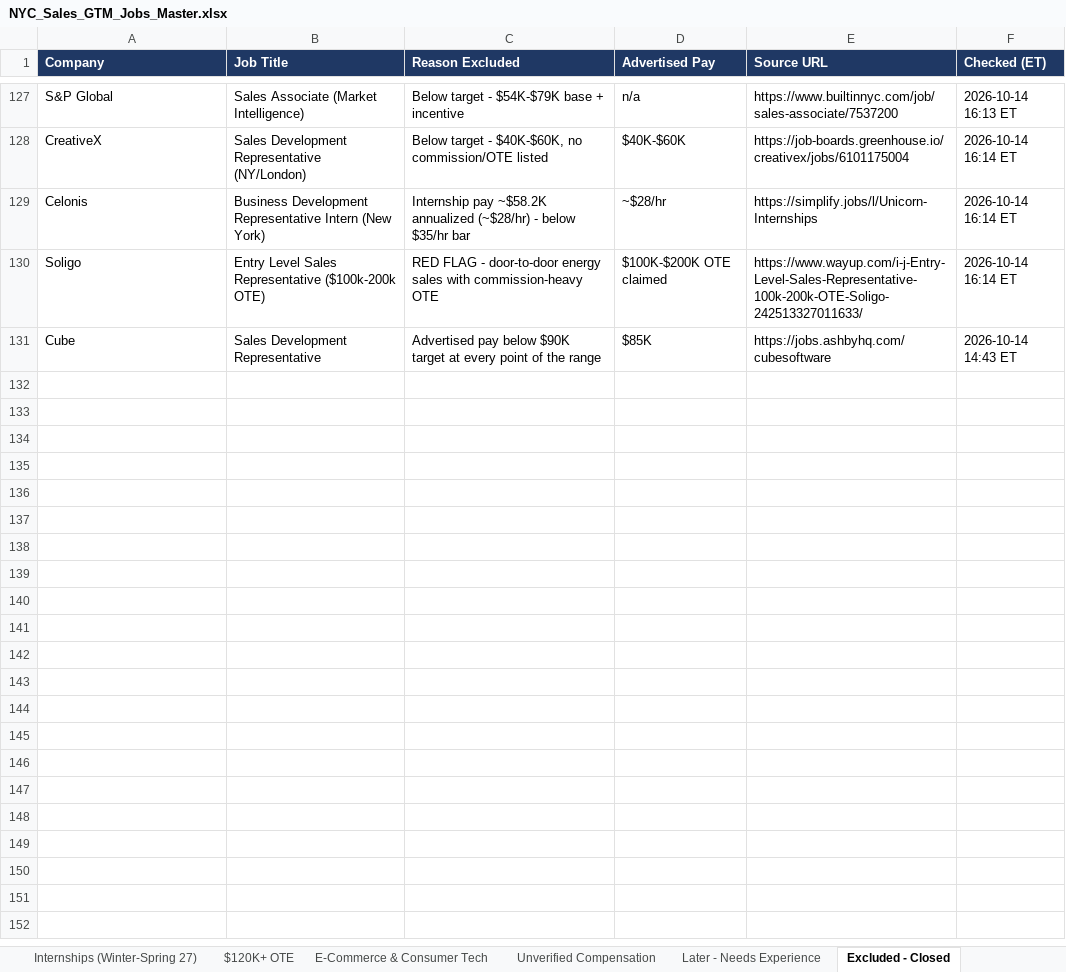
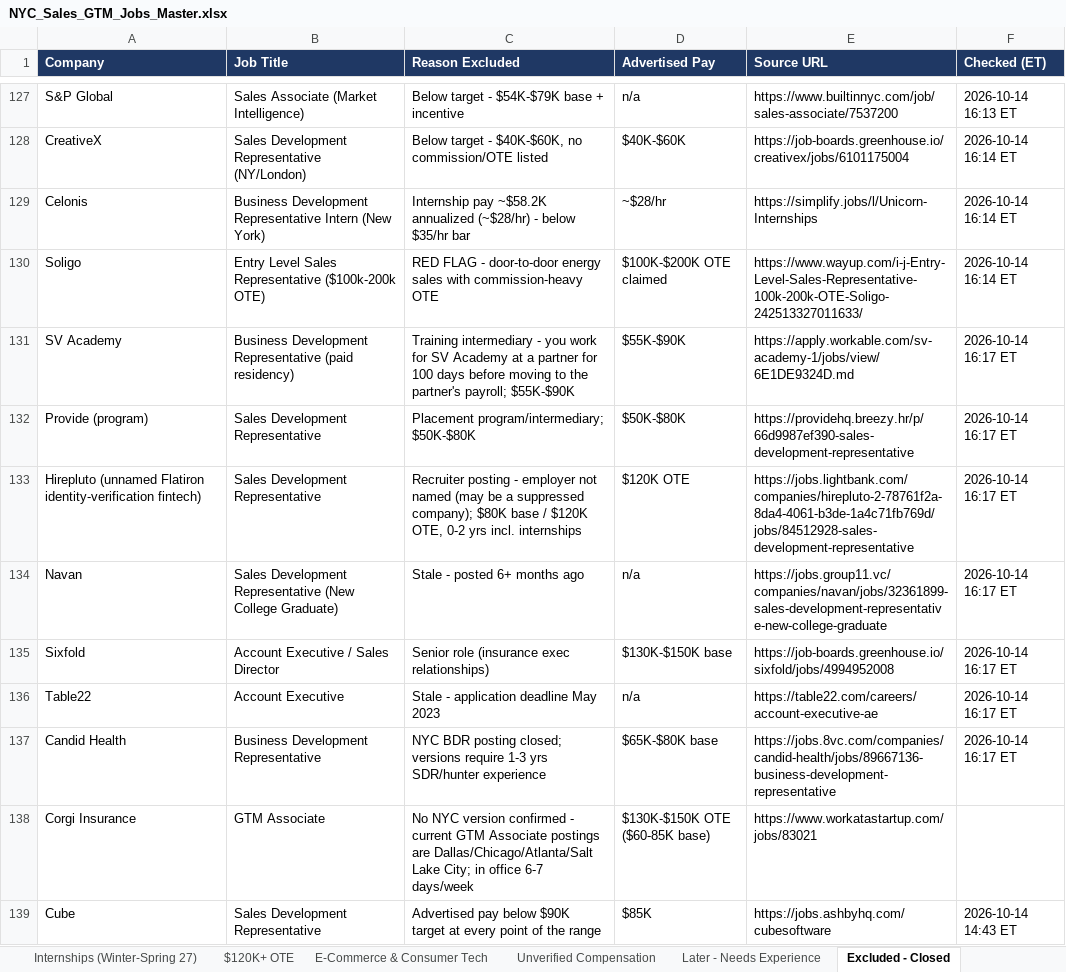
Before and after one commit to gil2231/Business-Auto-Pilot, an Excel workbook: job-search/NYC_Sales_GTM_Jobs_Master.xlsx, sheet Excluded - Closed, drawn as a sheet; only a part is shown, gaps mark what is left out; values as stored, in another font and other column widths than the file's, no borders; the diff names each change by its address in the sheet, - before the commit and + after, or states it on an @@ line.

```diff
--- a/job-search/NYC_Sales_GTM_Jobs_Master.xlsx (sheet Excluded - Closed)
+++ b/job-search/NYC_Sales_GTM_Jobs_Master.xlsx (sheet Excluded - Closed)
+row 131: SV Academy | Business Development Representative (paid residency) | Training intermediary - you work for SV Academy at a partner for 100 days before moving to the partner's payroll; $55K-$90K | $55K-$90K | https://apply.workable.com/sv-academy-1/jobs/view/6E1DE9324D.md | 2026-10-14 16:17 ET
+row 132: Provide (program) | Sales Development Representative | Placement program/intermediary; $50K-$80K | $50K-$80K | https://providehq.breezy.hr/p/66d9987ef390-sales-development-representative | 2026-10-14 16:17 ET
+row 133: Hirepluto (unnamed Flatiron identity-verification fintech) | Sales Development Representative | Recruiter posting - employer not named (may be a suppressed company); $80K base / $120K OTE, 0-2 yrs incl. internships | $120K OTE | https://jobs.lightbank.com/companies/hirepluto-2-78761f2a-8da4-4061-b3de-1a4c71fb769d/jobs/84512928-sales-development-representative | 2026-10-14 16:17 ET
+row 134: Navan | Sales Development Representative (New College Graduate) | Stale - posted 6+ months ago | n/a | https://jobs.group11.vc/companies/navan/jobs/32361899-sales-development-representative-new-college-graduate | 2026-10-14 16:17 ET
+row 135: Sixfold | Account Executive / Sales Director | Senior role (insurance exec relationships) | $130K-$150K base | https://job-boards.greenhouse.io/sixfold/jobs/4994952008 | 2026-10-14 16:17 ET
+row 136: Table22 | Account Executive | Stale - application deadline May 2023 | n/a | https://table22.com/careers/account-executive-ae | 2026-10-14 16:17 ET
+row 137: Candid Health | Business Development Representative | NYC BDR posting closed; versions require 1-3 yrs SDR/hunter experience | $65K-$80K base | https://jobs.8vc.com/companies/candid-health/jobs/89667136-business-development-representative | 2026-10-14 16:17 ET
+row 138: Corgi Insurance | GTM Associate | No NYC version confirmed - current GTM Associate postings are Dallas/Chicago/Atlanta/Salt Lake City; in office 6-7 days/week | $130K-$150K OTE ($60-85K base) | https://www.workatastartup.com/jobs/83021
```
Also changed, not shown: sheet All Entry-Level NYC Jobs, sheet Entry - 0 Yrs Confirmed, sheet E-Commerce & Consumer Tech, sheet Priority Applications, sheet Unverified Compensation, sheet Later - Needs Experience, 2 more sheets, 3 other files.
